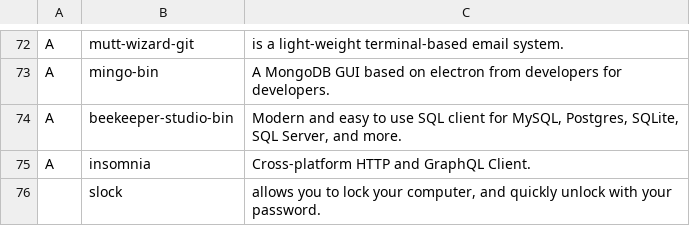
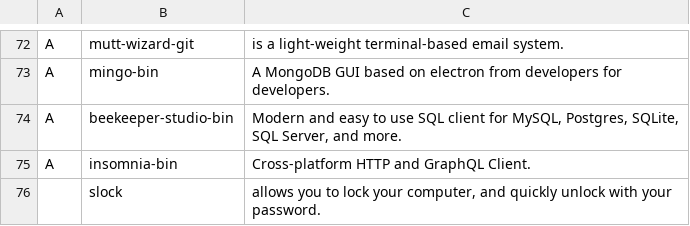
Before and after one commit to AshMagill/mernrod, a CSV file: progs.csv, drawn as a sheet; only a part is shown, gaps mark what is left out.

Commit message:
insonmia > insomnia-bin in progs

```diff
--- a/progs.csv
+++ b/progs.csv
@@ -74,3 +74,3 @@ A,mingo-bin,"A MongoDB GUI based on electron from developers for developers."
 A,beekeeper-studio-bin,"Modern and easy to use SQL client for MySQL, Postgres, SQLite, SQL Server, and more."
-A,insomnia,"Cross-platform HTTP and GraphQL Client."
+A,insomnia-bin,"Cross-platform HTTP and GraphQL Client."
 ,slock,"allows you to lock your computer, and quickly unlock with your password."
```
Also changed, not shown: 1 other file.
